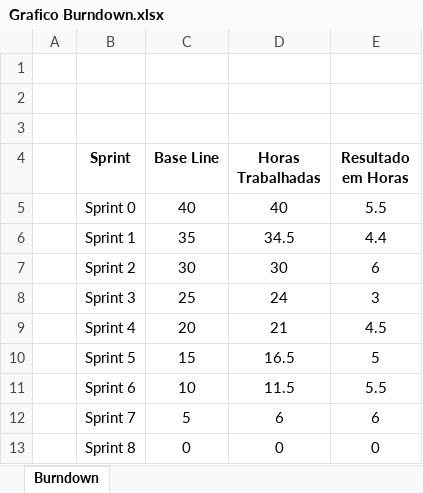
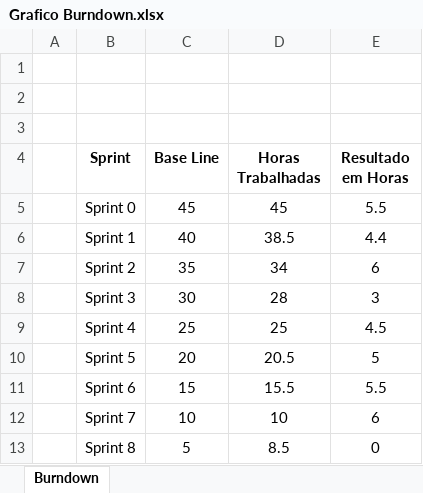
Before and after one commit to Camilalmeid/PIM, an Excel workbook: Burndown/Grafico Burndown.xlsx, sheet Burndown, drawn as a sheet; values as stored, in another font and other column widths than the file's, no borders; charts and pictures not drawn; the diff names each change by its address in the sheet, - before the commit and + after, or states it on an @@ line.

Commit message:
Finalização do Manual e alterações no Burndown

```diff
--- a/Burndown/Grafico Burndown.xlsx (sheet Burndown)
+++ b/Burndown/Grafico Burndown.xlsx (sheet Burndown)
-C5 (Base Line): 40
+C5 (Base Line): 45
-D5 (Horas Trabalhadas): 40
+D5 (Horas Trabalhadas): 45
-C6 (Base Line): 35
+C6 (Base Line): 40
-D6 (Horas Trabalhadas): 34.5
+D6 (Horas Trabalhadas): 38.5
-C7 (Base Line): 30
+C7 (Base Line): 35
-D7 (Horas Trabalhadas): 30
+D7 (Horas Trabalhadas): 34
-C8 (Base Line): 25
+C8 (Base Line): 30
-D8 (Horas Trabalhadas): 24
+D8 (Horas Trabalhadas): 28
-C9 (Base Line): 20
+C9 (Base Line): 25
-D9 (Horas Trabalhadas): 21
+D9 (Horas Trabalhadas): 25
-C10 (Base Line): 15
+C10 (Base Line): 20
-D10 (Horas Trabalhadas): 16.5
+D10 (Horas Trabalhadas): 20.5
-C11 (Base Line): 10
+C11 (Base Line): 15
-D11 (Horas Trabalhadas): 11.5
+D11 (Horas Trabalhadas): 15.5
-C12 (Base Line): 5
+C12 (Base Line): 10
-D12 (Horas Trabalhadas): 6
+D12 (Horas Trabalhadas): 10
-C13 (Base Line): 0
+C13 (Base Line): 5
-D13 (Horas Trabalhadas): 0
+D13 (Horas Trabalhadas): 8.5
```
Also changed, not shown: charts or pictures, 1 other file.
